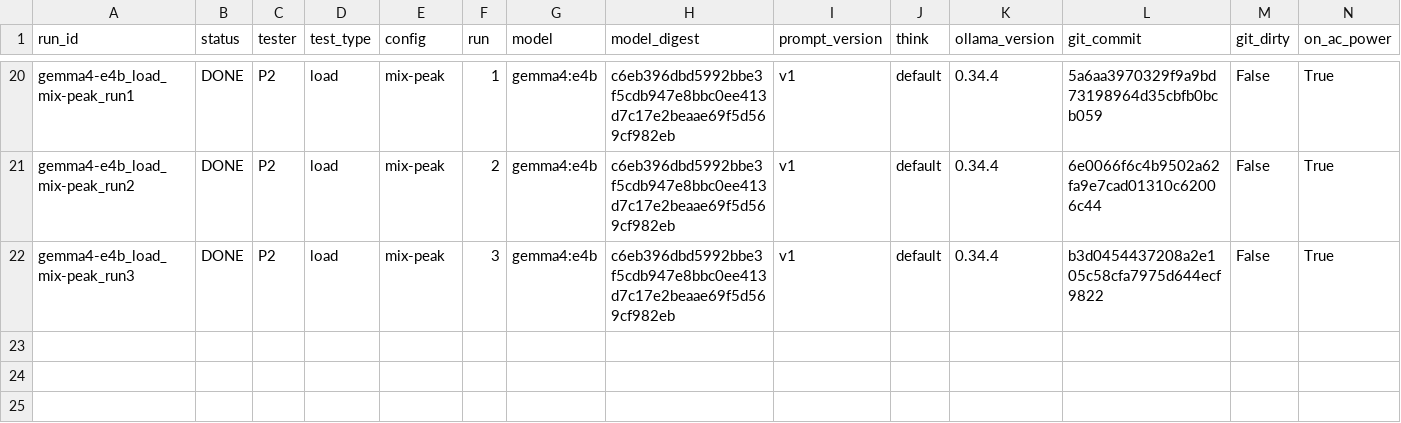
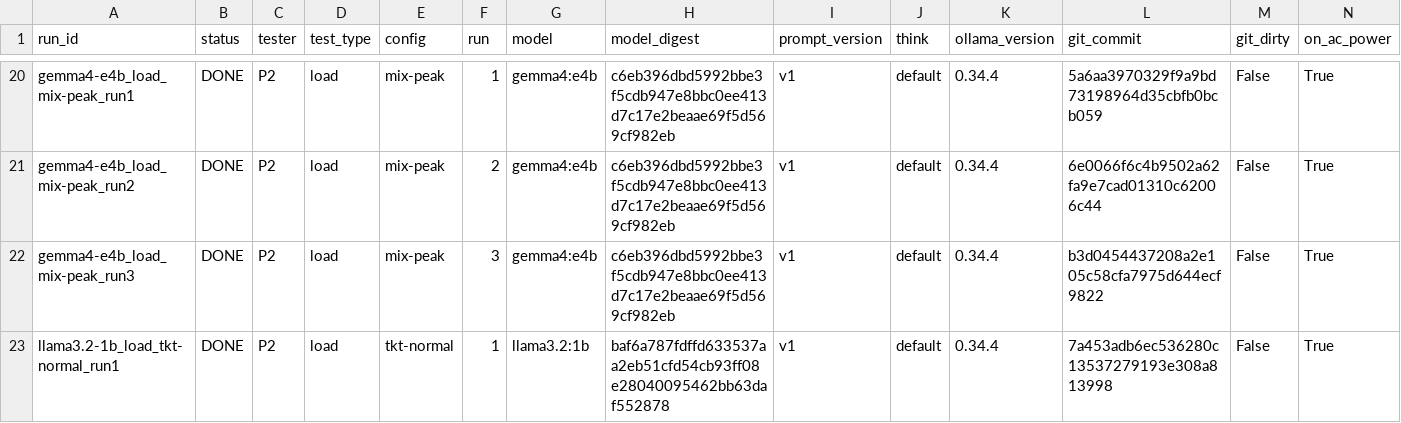
Before and after one commit to 2402801/ICT3113-P2-2, a CSV file: runs/run_register.csv, drawn as a sheet; only a part is shown, gaps mark what is left out; rows hold the shown columns only; the diff names each change by its address in the sheet, - before the commit and + after, or states it on an @@ line.

Commit message:
Load run llama3.2-1b_load_tkt-normal_run1

```diff
--- a/runs/run_register.csv
+++ b/runs/run_register.csv
+row 23: llama3.2-1b_load_tkt-normal_run1 | DONE | P2 | load | tkt-normal | 1 | llama3.2:1b | baf6a787fdffd633537aa2eb51cfd54cb93ff08e28040095462bb63daf552878 | v1 | default | 0.34.4 | 7a453adb6ec536280c13537279193e308a813998 | False | True
```
Also changed, not shown: 11 other files.
